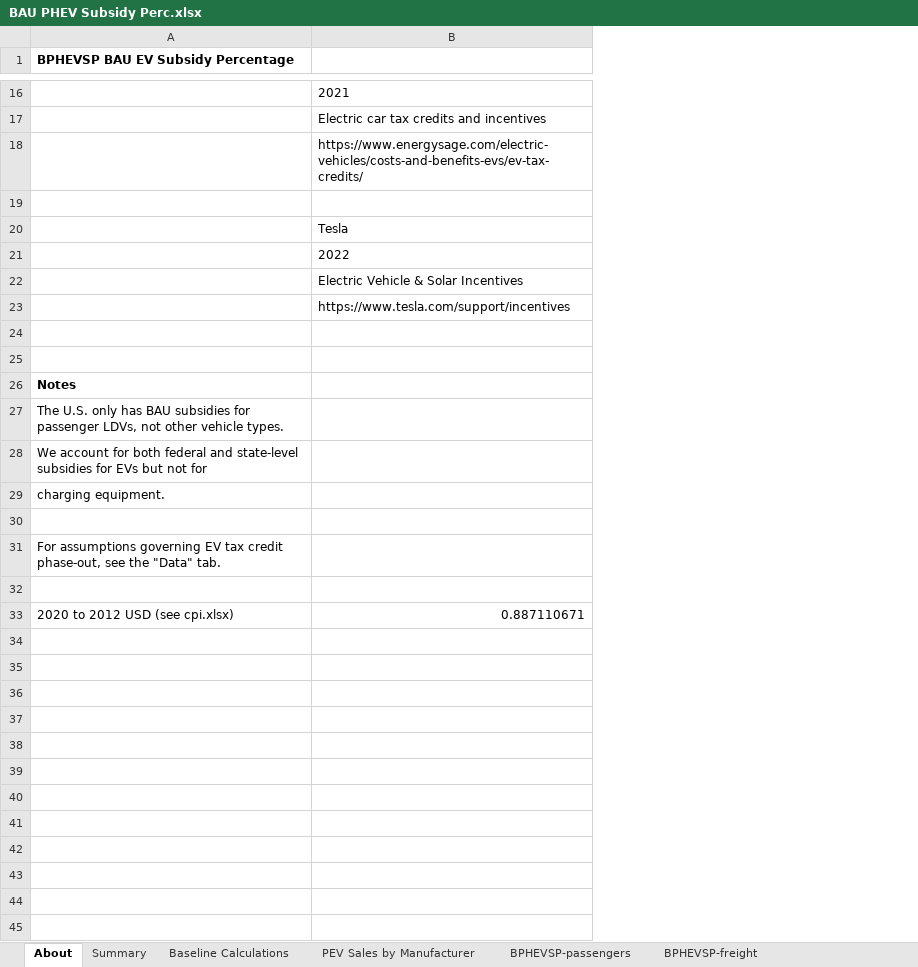
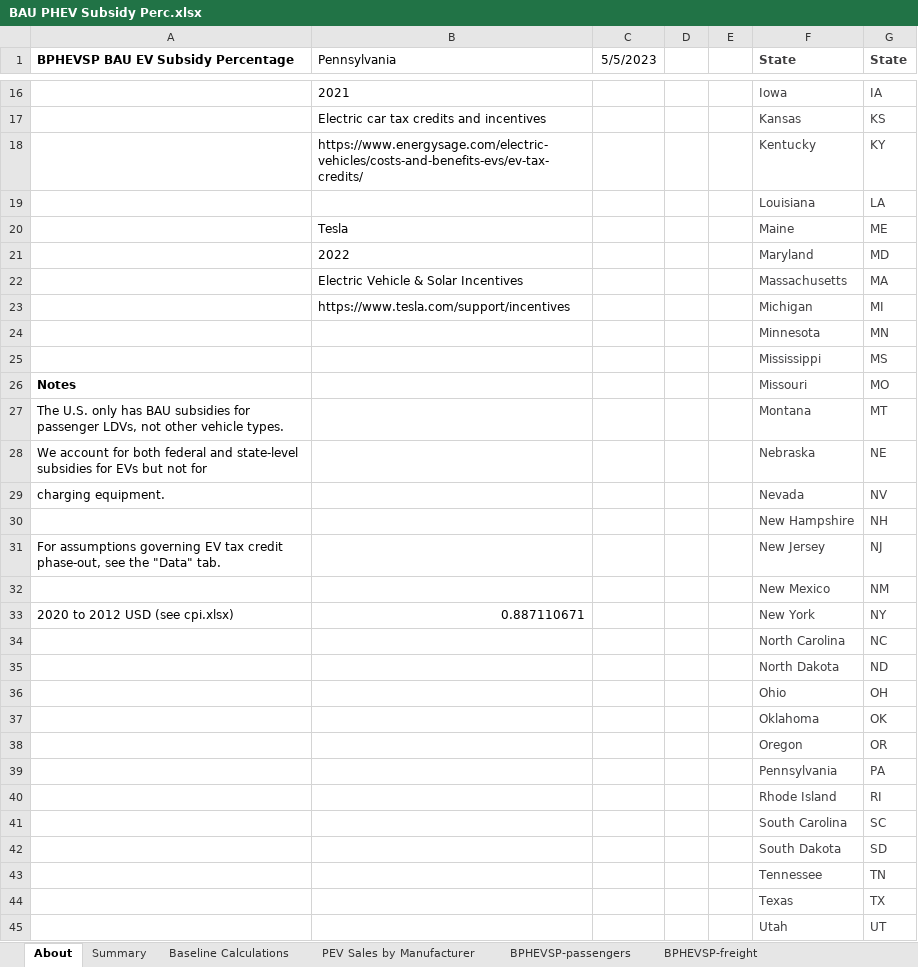
Before and after one commit to EnergyInnovation/eps-pennsylvania, an Excel workbook: InputData/trans/BPHEVSP/BAU PHEV Subsidy Perc.xlsx, sheet About, drawn as a sheet; only a part is shown, gaps mark what is left out; values as stored, in another font and other column widths than the file's, no borders; the diff covers the shown part only; the diff names each change by its address in the sheet, - before the commit and + after, or states it on an @@ line.

```diff
--- a/InputData/trans/BPHEVSP/BAU PHEV Subsidy Perc.xlsx (sheet About)
+++ b/InputData/trans/BPHEVSP/BAU PHEV Subsidy Perc.xlsx (sheet About)
+column C (5/5/2023), empty
+column D, empty
+column E, empty
+column F (State), rows 16-33: Iowa | Kansas | Kentucky | Louisiana | Maine | Maryland | Massachusetts | Michigan | Minnesota | Mississippi | Missouri | Montana | Nebraska | Nevada | New Hampshire | New Jersey | New Mexico | New York
+column G (State), rows 16-33: IA | KS | KY | LA | ME | MD | MA | MI | MN | MS | MO | MT | NE | NV | NH | NJ | NM | NY
-B1: (empty)
+B1: Pennsylvania
-row 19: (empty)
+row 19:  |  |  |  |  | Louisiana | LA
-row 24: (empty)
+row 24:  |  |  |  |  | Minnesota | MN
-row 25: (empty)
+row 25:  |  |  |  |  | Mississippi | MS
-row 30: (empty)
+row 30:  |  |  |  |  | New Hampshire | NH
-row 32: (empty)
+row 32:  |  |  |  |  | New Mexico | NM
+row 34:  |  |  |  |  | North Carolina | NC
+row 35:  |  |  |  |  | North Dakota | ND
+row 36:  |  |  |  |  | Ohio | OH
+row 37:  |  |  |  |  | Oklahoma | OK
+row 38:  |  |  |  |  | Oregon | OR
+row 39:  |  |  |  |  | Pennsylvania | PA
+row 40:  |  |  |  |  | Rhode Island | RI
+row 41:  |  |  |  |  | South Carolina | SC
+row 42:  |  |  |  |  | South Dakota | SD
+row 43:  |  |  |  |  | Tennessee | TN
+row 44:  |  |  |  |  | Texas | TX
+row 45:  |  |  |  |  | Utah | UT
```
Also changed, not shown: 6 added rows and 7 edited cells elsewhere in this sheet, sheet Summary, InputData/trans/BESP/BAU EV Subsidy Perc.xlsx, InputData/trans/BRZSPbS/BAU Required ZEV Sales Perc by Subregion.xlsx, 19 other files.
